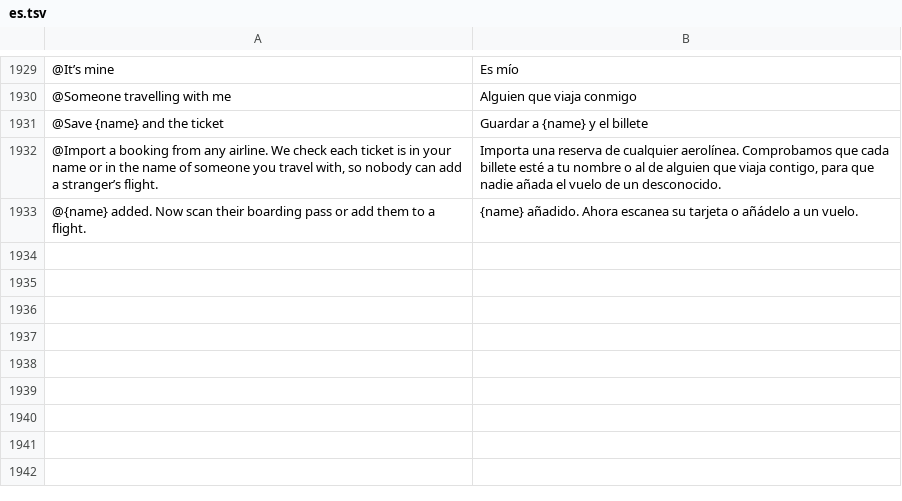
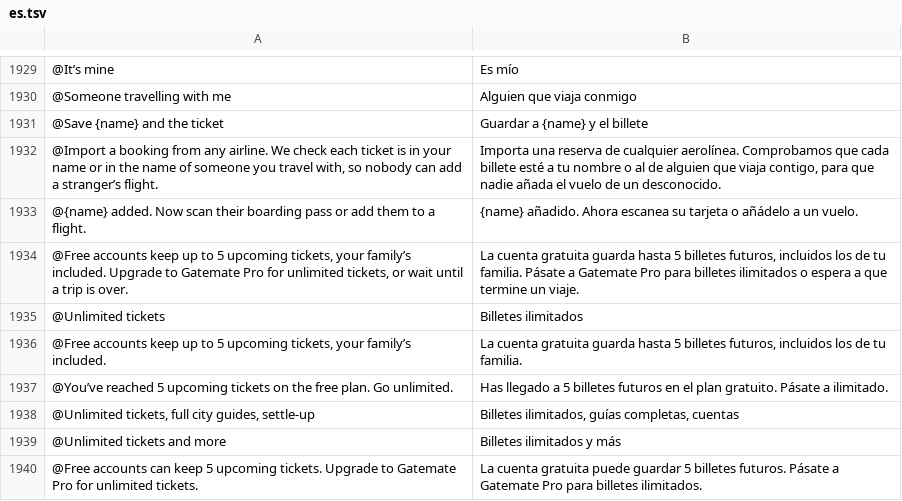
Before and after one commit to Yaniselu/gatemate, a TSV file: i18n-src/es.tsv, drawn as a sheet; only a part is shown, gaps mark what is left out; the diff names each change by its address in the sheet, - before the commit and + after, or states it on an @@ line.

```diff
--- a/i18n-src/es.tsv
+++ b/i18n-src/es.tsv
+row 1934: @Free accounts keep up to 5 upcoming tickets, your family’s included. Upgrade to Gatemate Pro for unlimited tickets, or wait until a trip is over. | La cuenta gratuita guarda hasta 5 billetes futuros, incluidos los de tu familia. Pásate a Gatemate Pro para billetes ilimitados o espera a que termine un viaje.
+row 1935: @Unlimited tickets | Billetes ilimitados
+row 1936: @Free accounts keep up to 5 upcoming tickets, your family’s included. | La cuenta gratuita guarda hasta 5 billetes futuros, incluidos los de tu familia.
+row 1937: @You’ve reached 5 upcoming tickets on the free plan. Go unlimited. | Has llegado a 5 billetes futuros en el plan gratuito. Pásate a ilimitado.
+row 1938: @Unlimited tickets, full city guides, settle-up | Billetes ilimitados, guías completas, cuentas
+row 1939: @Unlimited tickets and more | Billetes ilimitados y más
+row 1940: @Free accounts can keep 5 upcoming tickets. Upgrade to Gatemate Pro for unlimited tickets. | La cuenta gratuita puede guardar 5 billetes futuros. Pásate a Gatemate Pro para billetes ilimitados.
```
Also changed, not shown: i18n-src/de.tsv, i18n-src/fr.tsv, 18 other files.
